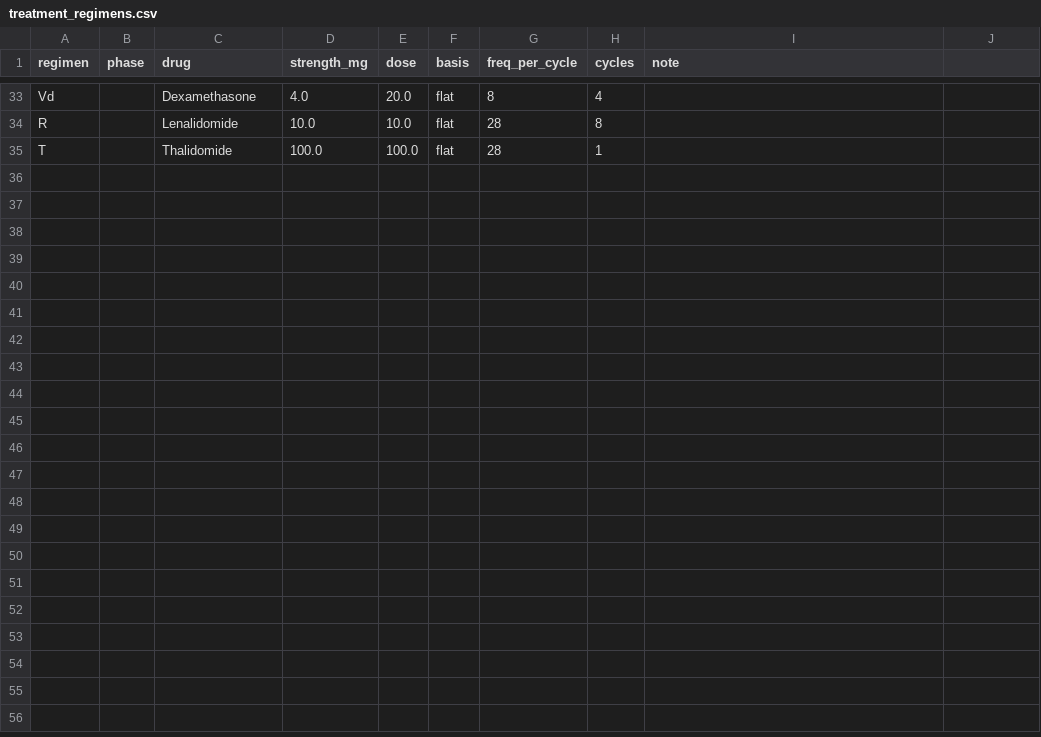
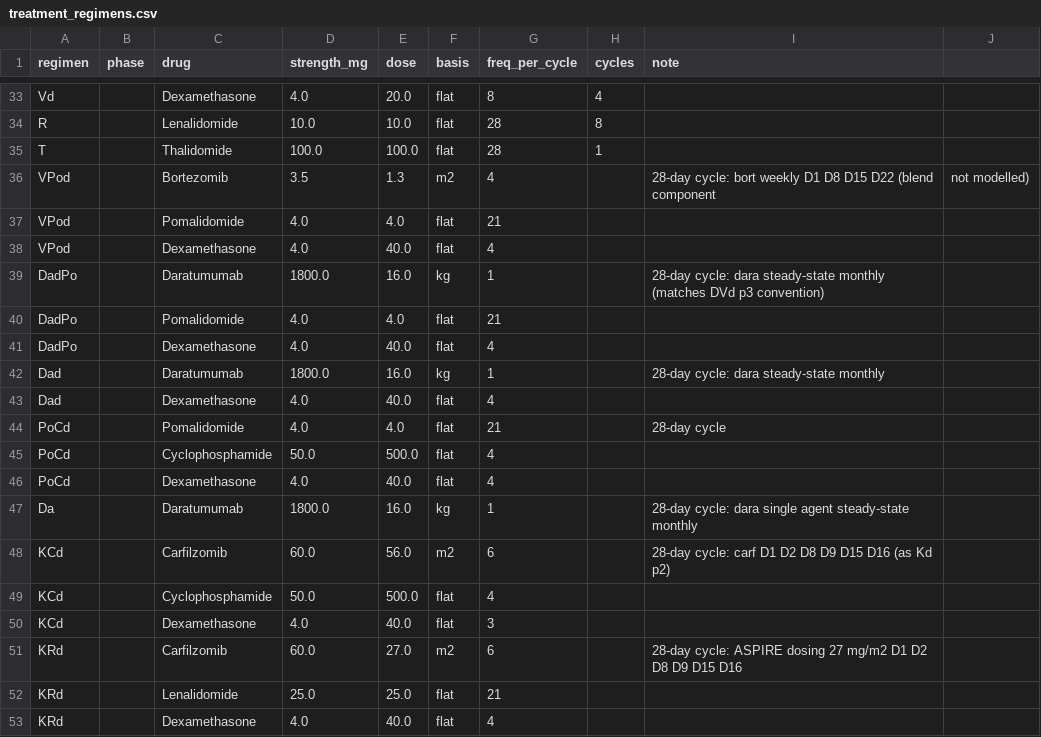
Before and after one commit to CHE-Monash/Myeloma-Model, a CSV file: prep/inputs/treatment_regimens.csv, drawn as a sheet; only a part is shown, gaps mark what is left out.

Commit message:
Per-line usage-weighted 'Other' costing, and twelve newly-priced regimens
From separate costing work in another session; committed here rather than
left uncommitted. NOT run or validated by me -- the numbers, the regimen
list and the DPMQ derivations are that session's.

prep/treatment_costs.do gains twelve regimens (VPod, DadPo, Dad, PoCd, Da,
KCd, KRd and the previously-unpriced VTd/TCd/Td/R/T) and derives a
LINE-SPECIFIC 'Other' rate, weighting each line's priceable 'other' bucket
by its registry usage share instead of applying one fixed four-regimen
basket everywhere. core/process_data.do reads those per-line rates with a
fallback to the old blend.

INCOMPLETE AS COMMITTED: the per-line weights come from
prep/inputs/other_mix.csv, generated by scratch/regimen_freq.do, and that
file is not present. The `capture confirm file' guard means the code falls
back to the single c_Other blend, so this changes no result until the mix
file is generated. Committing it keeps the work safe without activating it.

Landed on mnd-tfi-joint-draw rather than main because its process_data.do
edit sits on top of this branch's maintenance changes and does not apply to
main cleanly. It reaches main when the branch merges.

The stated assumption is disclosed in the file: registry rows coded 'other'
or 'Unknown' have no drug composition and cannot be priced, so they are
assumed to resemble the priceable mix. Weighting within the priceable
subset is what implies that.

```diff
--- a/prep/inputs/treatment_regimens.csv
+++ b/prep/inputs/treatment_regimens.csv
@@ -35 +35,19 @@ R,,Lenalidomide,10.0,10.0,flat,28,8,
 T,,Thalidomide,100.0,100.0,flat,28,1,
+VPod,,Bortezomib,3.5,1.3,m2,4,,28-day cycle: bort weekly D1 D8 D15 D22 (blend component, not modelled)
+VPod,,Pomalidomide,4.0,4.0,flat,21,,
+VPod,,Dexamethasone,4.0,40.0,flat,4,,
+DadPo,,Daratumumab,1800.0,16.0,kg,1,,28-day cycle: dara steady-state monthly (matches DVd p3 convention)
+DadPo,,Pomalidomide,4.0,4.0,flat,21,,
+DadPo,,Dexamethasone,4.0,40.0,flat,4,,
+Dad,,Daratumumab,1800.0,16.0,kg,1,,28-day cycle: dara steady-state monthly
+Dad,,Dexamethasone,4.0,40.0,flat,4,,
+PoCd,,Pomalidomide,4.0,4.0,flat,21,,28-day cycle
+PoCd,,Cyclophosphamide,50.0,500.0,flat,4,,
+PoCd,,Dexamethasone,4.0,40.0,flat,4,,
+Da,,Daratumumab,1800.0,16.0,kg,1,,28-day cycle: dara single agent steady-state monthly
+KCd,,Carfilzomib,60.0,56.0,m2,6,,28-day cycle: carf D1 D2 D8 D9 D15 D16 (as Kd p2)
+KCd,,Cyclophosphamide,50.0,500.0,flat,4,,
+KCd,,Dexamethasone,4.0,40.0,flat,3,,
+KRd,,Carfilzomib,60.0,27.0,m2,6,,28-day cycle: ASPIRE dosing 27 mg/m2 D1 D2 D8 D9 D15 D16
+KRd,,Lenalidomide,25.0,25.0,flat,21,,
+KRd,,Dexamethasone,4.0,40.0,flat,4,,
```
Also changed, not shown: prep/inputs/treatment_costs_2025.csv, 2 other files.
